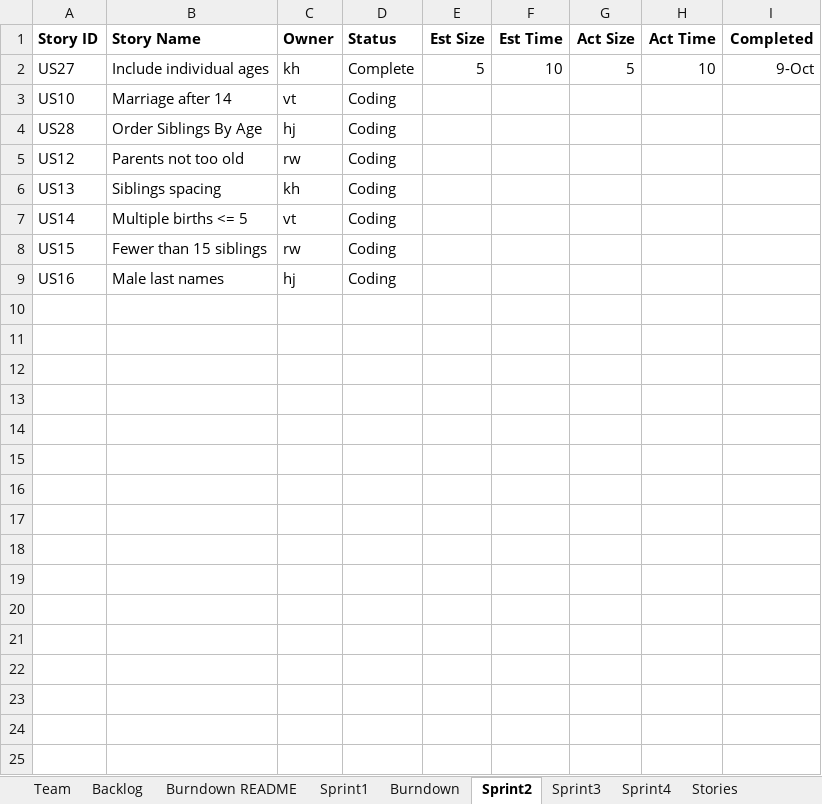
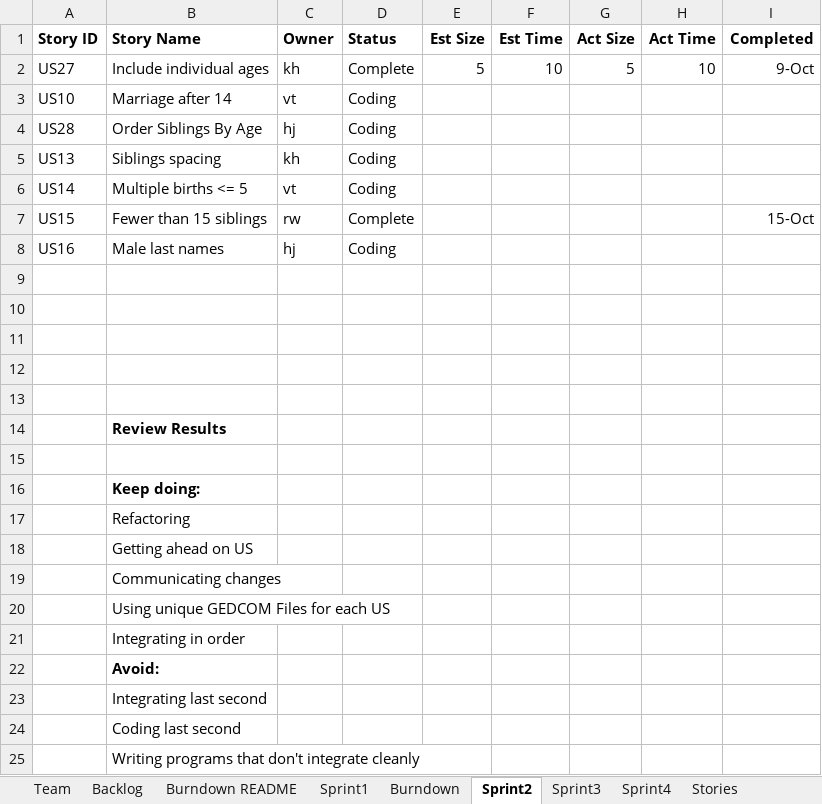
Before and after one commit to khockenj/ssw555, an Excel workbook: khrwhjvtReport.xlsx, sheet Sprint2, drawn as a sheet; values as stored, in another font and other column widths than the file's, no borders; removed rows and columns are numbered as before the commit, all else as after; the diff names each change by its address in the sheet, - before the commit and + after, or states it on an @@ line.

Commit message:
Updated Report

```diff
--- a/khrwhjvtReport.xlsx (sheet Sprint2)
+++ b/khrwhjvtReport.xlsx (sheet Sprint2)
-row 5: US12 | Parents not too old | rw | Coding
-D7 (Status): Coding
+D7 (Status): Complete
-I7 (Completed): (empty)
+I7 (Completed): 15-Oct
+row 9: (empty)
+row 10: (empty)
+row 11: (empty)
+row 12: (empty)
+row 13: (empty)
+row 14:  | Review Results
+row 15: (empty)
+row 16:  | Keep doing:
+row 17:  | Refactoring
+row 18:  | Getting ahead on US
+row 19:  | Communicating changes
+row 20:  | Using unique GEDCOM Files for each US
+row 21:  | Integrating in order
+row 22:  | Avoid:
+row 23:  | Integrating last second
+row 24:  | Coding last second
+row 25:  | Writing programs that don't integrate cleanly
```
Also changed, not shown: sheet Sprint3, sheet Sprint4, sheet Burndown, charts or pictures.
